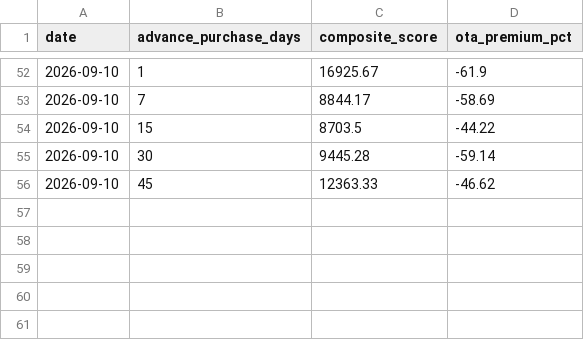
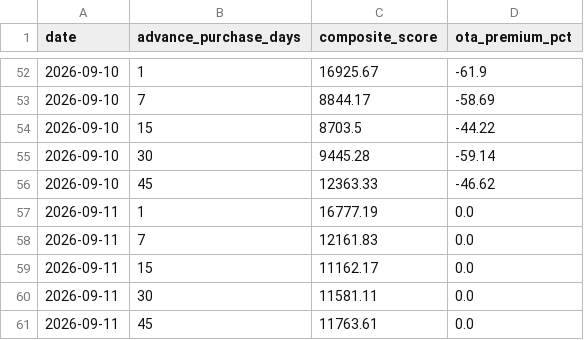
Before and after one commit to Rishavroy-2006/Udaan-Metrics, a CSV file: udaan_data/index/udaan_composite_index.csv, drawn as a sheet; only a part is shown, gaps mark what is left out.

Commit message:
Automated CPI Scrape & Index: 2026-09-10 22:34 UTC

```diff
--- a/udaan_data/index/udaan_composite_index.csv
+++ b/udaan_data/index/udaan_composite_index.csv
@@ -56 +56,6 @@ date,advance_purchase_days,composite_score,ota_premium_pct
 2026-09-10,45,12363.33,-46.62
+2026-09-11,1,16777.19,0.0
+2026-09-11,7,12161.83,0.0
+2026-09-11,15,11162.17,0.0
+2026-09-11,30,11581.11,0.0
+2026-09-11,45,11763.61,0.0
```
Also changed, not shown: 7 other files.
